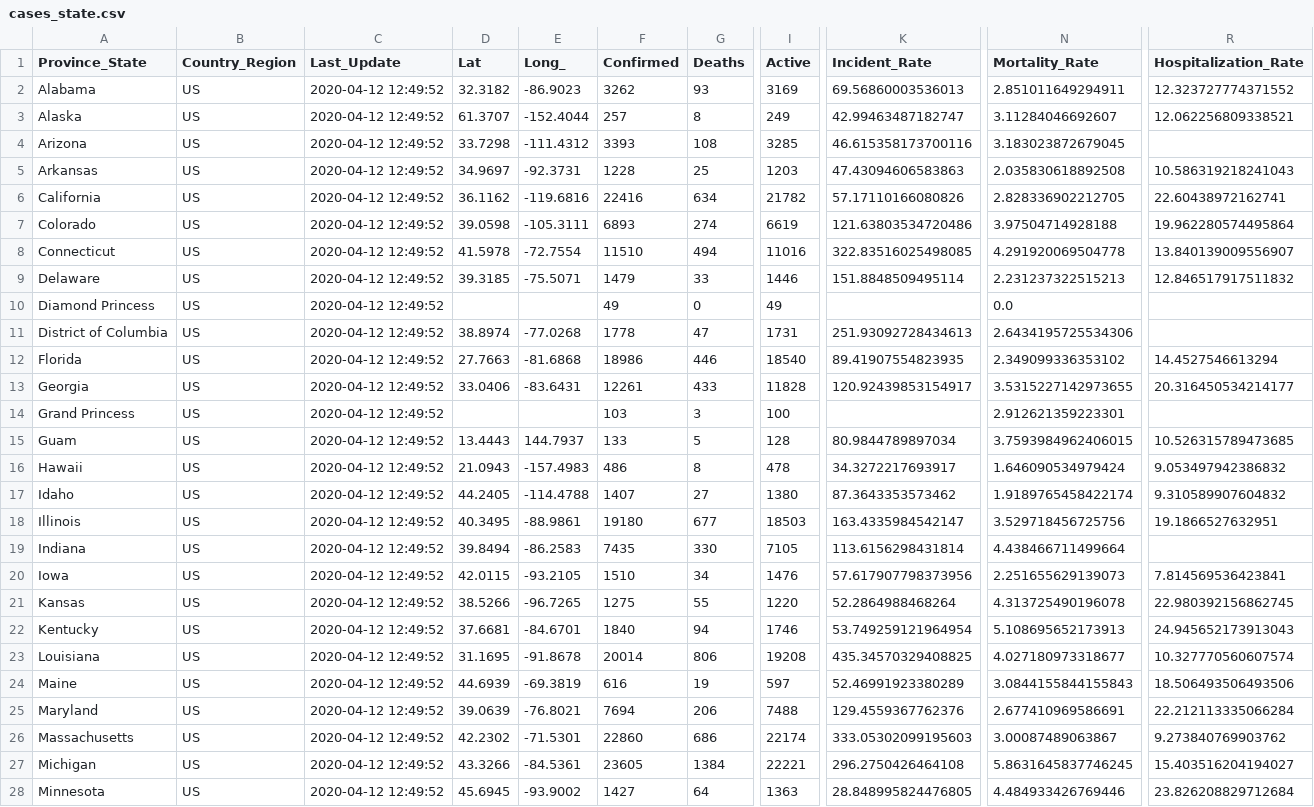
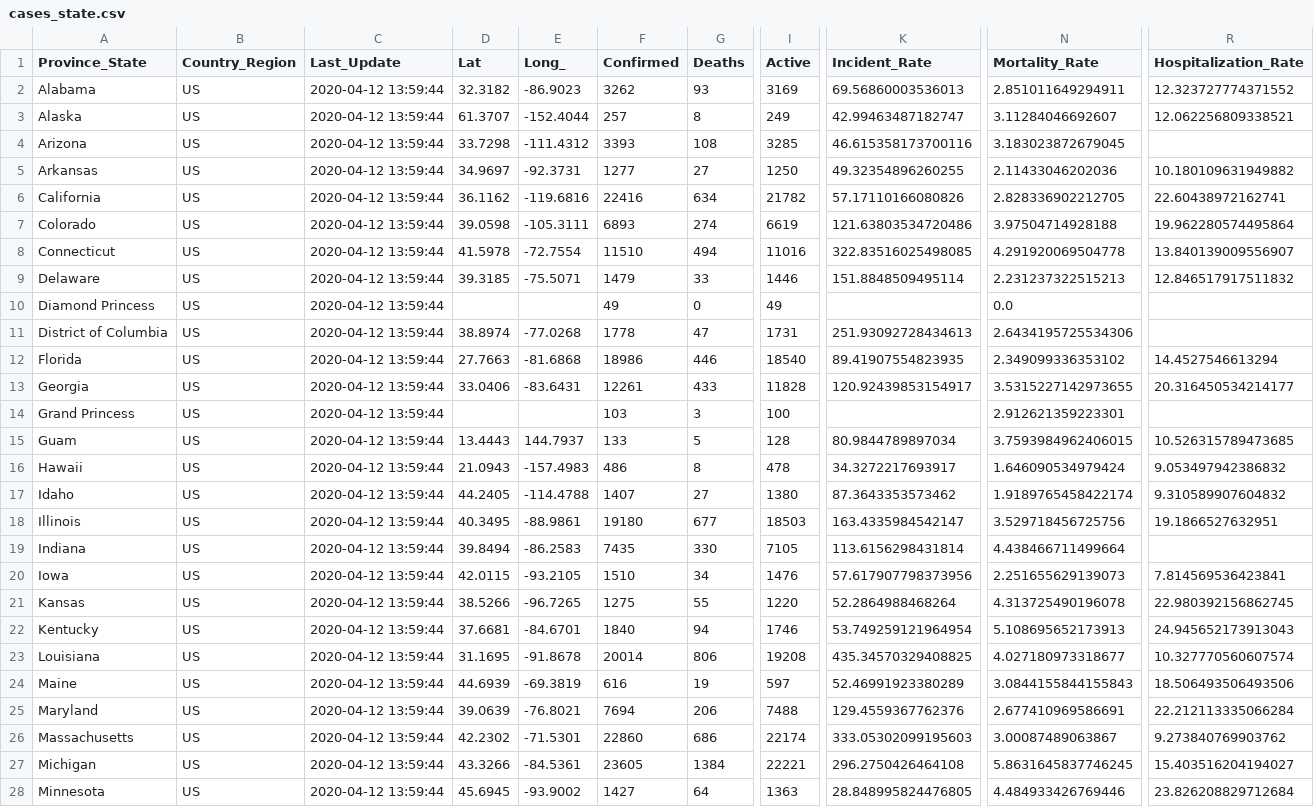
Before and after one commit to pablisco/virustrend, a CSV file: cache/cases_state.csv, drawn as a sheet; only a part is shown, gaps mark what is left out; the diff covers the shown part only; the diff names each change by its address in the sheet, - before the commit and + after, or states it on an @@ line.

```diff
--- a/cache/cases_state.csv
+++ b/cache/cases_state.csv
-C2:C28 (Last_Update): 2020-04-12 12:49:52
+C2:C28 (Last_Update): 2020-04-12 13:59:44
-F5 (Confirmed): 1228
+F5 (Confirmed): 1277
-G5 (Deaths): 25
+G5 (Deaths): 27
-I5 (Active): 1203
+I5 (Active): 1250
-K5 (Incident_Rate): 47.43094606583863
+K5 (Incident_Rate): 49.32354896260255
-N5 (Mortality_Rate): 2.035830618892508
+N5 (Mortality_Rate): 2.11433046202036
-R5 (Hospitalization_Rate): 10.586319218241043
+R5 (Hospitalization_Rate): 10.180109631949882
```
Also changed, not shown: 49 edited cells elsewhere in this file, cache/cases.csv, cache/cases_country.csv, 28 other files.
